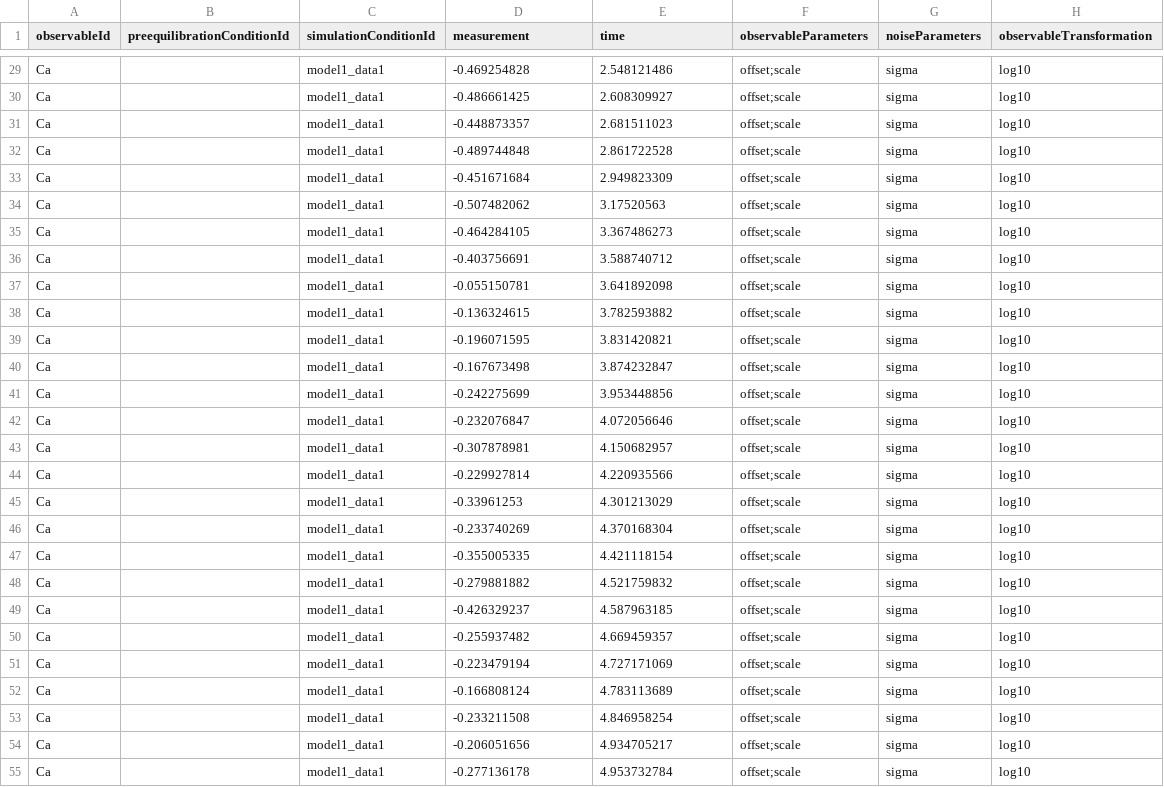
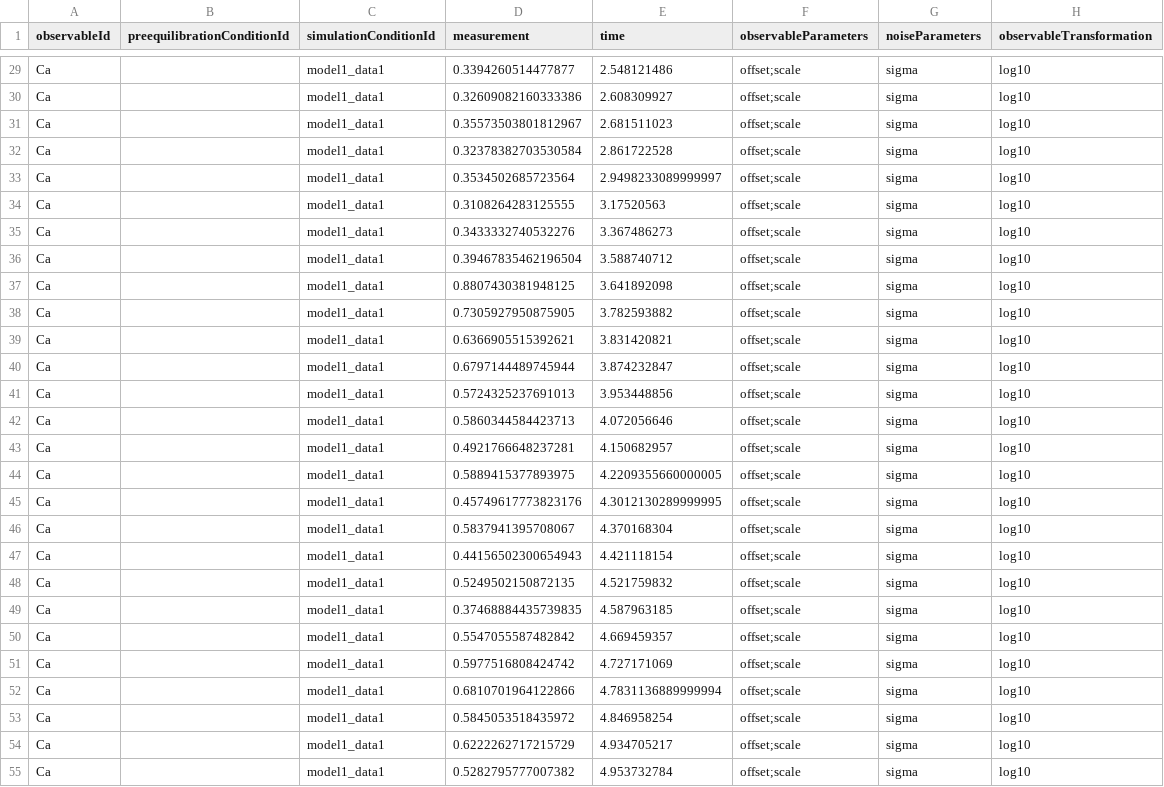
Before and after one commit to erikadudki/Benchmark-Models, a TSV file: hackathon_contributions_new_data_format/Borghans_BiophysChem1997/measurementData_Borghans_BiophysChem1997.tsv, drawn as a sheet; only a part is shown, gaps mark what is left out; the diff covers the shown part only; the diff names each change by its address in the sheet, - before the commit and + after, or states it on an @@ line.

Commit message:
Borghans: change measurement scale. fixes #22

```diff
--- a/hackathon_contributions_new_data_format/Borghans_BiophysChem1997/measurementData_Borghans_BiophysChem1997.tsv
+++ b/hackathon_contributions_new_data_format/Borghans_BiophysChem1997/measurementData_Borghans_BiophysChem1997.tsv
-D29 (measurement): -0.469254828
+D29 (measurement): 0.3394260514477877
-D30 (measurement): -0.486661425
+D30 (measurement): 0.32609082160333386
-D31 (measurement): -0.448873357
+D31 (measurement): 0.35573503801812967
-D32 (measurement): -0.489744848
+D32 (measurement): 0.32378382703530584
-D33 (measurement): -0.451671684
+D33 (measurement): 0.3534502685723564
-E33 (time): 2.949823309
+E33 (time): 2.9498233089999997
-D34 (measurement): -0.507482062
+D34 (measurement): 0.3108264283125555
-D35 (measurement): -0.464284105
+D35 (measurement): 0.3433332740532276
-D36 (measurement): -0.403756691
+D36 (measurement): 0.39467835462196504
-D37 (measurement): -0.055150781
+D37 (measurement): 0.8807430381948125
-D38 (measurement): -0.136324615
+D38 (measurement): 0.7305927950875905
-D39 (measurement): -0.196071595
+D39 (measurement): 0.6366905515392621
-D40 (measurement): -0.167673498
+D40 (measurement): 0.6797144489745944
-D41 (measurement): -0.242275699
+D41 (measurement): 0.5724325237691013
-D42 (measurement): -0.232076847
+D42 (measurement): 0.5860344584423713
-D43 (measurement): -0.307878981
+D43 (measurement): 0.4921766648237281
-D44 (measurement): -0.229927814
+D44 (measurement): 0.5889415377893975
-E44 (time): 4.220935566
+E44 (time): 4.2209355660000005
-D45 (measurement): -0.33961253
+D45 (measurement): 0.45749617773823176
-E45 (time): 4.301213029
+E45 (time): 4.3012130289999995
-D46 (measurement): -0.233740269
+D46 (measurement): 0.5837941395708067
-D47 (measurement): -0.355005335
+D47 (measurement): 0.44156502300654943
-D48 (measurement): -0.279881882
+D48 (measurement): 0.5249502150872135
-D49 (measurement): -0.426329237
+D49 (measurement): 0.37468884435739835
-D50 (measurement): -0.255937482
+D50 (measurement): 0.5547055587482842
-D51 (measurement): -0.223479194
+D51 (measurement): 0.5977516808424742
-D52 (measurement): -0.166808124
+D52 (measurement): 0.6810701964122866
-E52 (time): 4.783113689
+E52 (time): 4.7831136889999994
-D53 (measurement): -0.233211508
+D53 (measurement): 0.5845053518435972
-D54 (measurement): -0.206051656
+D54 (measurement): 0.6222262717215729
-D55 (measurement): -0.277136178
+D55 (measurement): 0.5282795777007382
```
Also changed, not shown: 98 edited cells elsewhere in this file.
